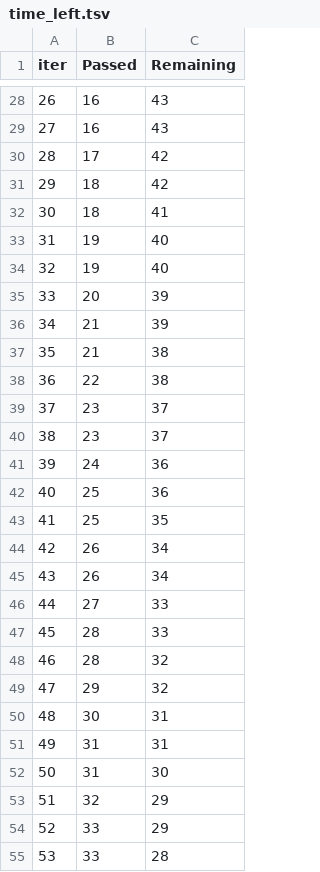
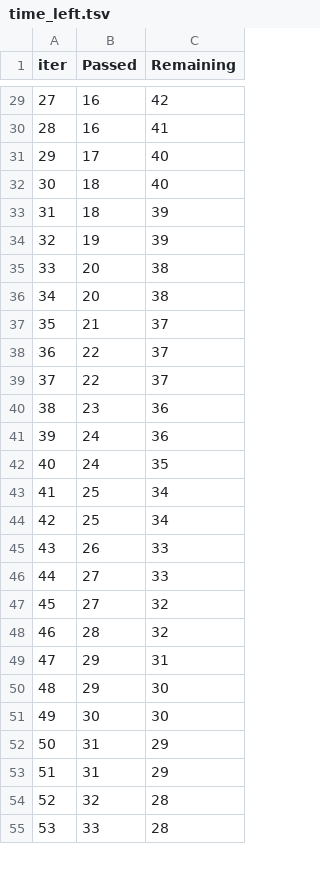
Before and after one commit to KartikeyaM2007/KPROJECT, a TSV file: catboost_info/time_left.tsv, drawn as a sheet; only a part is shown, gaps mark what is left out; removed rows and columns are numbered as before the commit, all else as after; the diff covers the shown part only; the diff names each change by its address in the sheet, - before the commit and + after, or states it on an @@ line.

```diff
--- a/catboost_info/time_left.tsv
+++ b/catboost_info/time_left.tsv
@@ column A (iter) renumbered between rows 15 and 101 @@
-C29 (Remaining): 43
+C29 (Remaining): 42
-C30 (Remaining): 43
+C30 (Remaining): 41
-C31:C32 (Remaining): 42
+C31:C32 (Remaining): 40
-C33 (Remaining): 41
+C33 (Remaining): 39
-C34 (Remaining): 40
+C34 (Remaining): 39
-row 34: 32 | 19 | 40
-C35 (Remaining): 39
+C35 (Remaining): 38
-row 36: 34 | 21 | 39
+row 36: 34 | 20 | 38
-C37:C38 (Remaining): 38
+C37:C38 (Remaining): 37
-B39 (Passed): 23
+B39 (Passed): 22
-C40 (Remaining): 37
+C40 (Remaining): 36
+row 42: 40 | 24 | 35
-C43 (Remaining): 36
+C43 (Remaining): 34
-C44 (Remaining): 35
+C44 (Remaining): 34
-C45 (Remaining): 34
+C45 (Remaining): 33
-row 45: 43 | 26 | 34
-row 47: 45 | 28 | 33
+row 47: 45 | 27 | 32
-C49 (Remaining): 32
+C49 (Remaining): 31
+row 50: 48 | 29 | 30
-C51 (Remaining): 31
+C51 (Remaining): 30
-C52 (Remaining): 31
+C52 (Remaining): 29
-C53 (Remaining): 30
+C53 (Remaining): 29
-C54 (Remaining): 29
+C54 (Remaining): 28
-row 54: 52 | 33 | 29
```
Also changed, not shown: 14 added rows, 13 removed rows and 55 edited cells elsewhere in this file, 9 other files.
